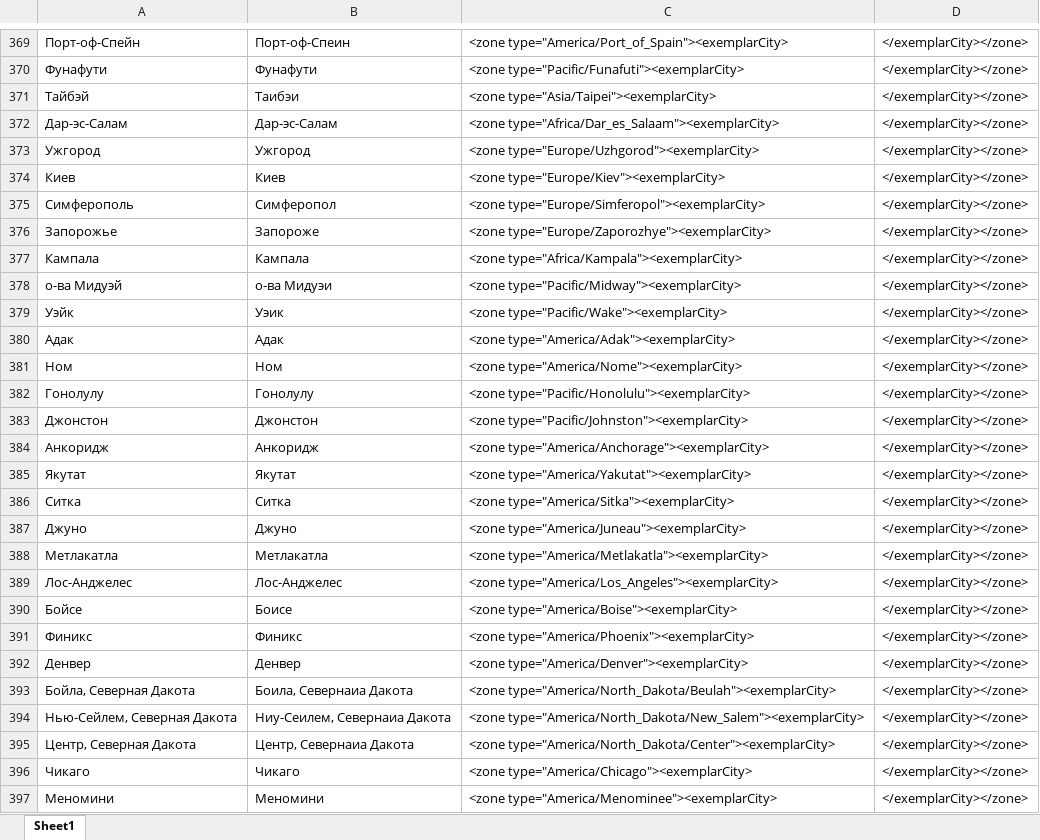
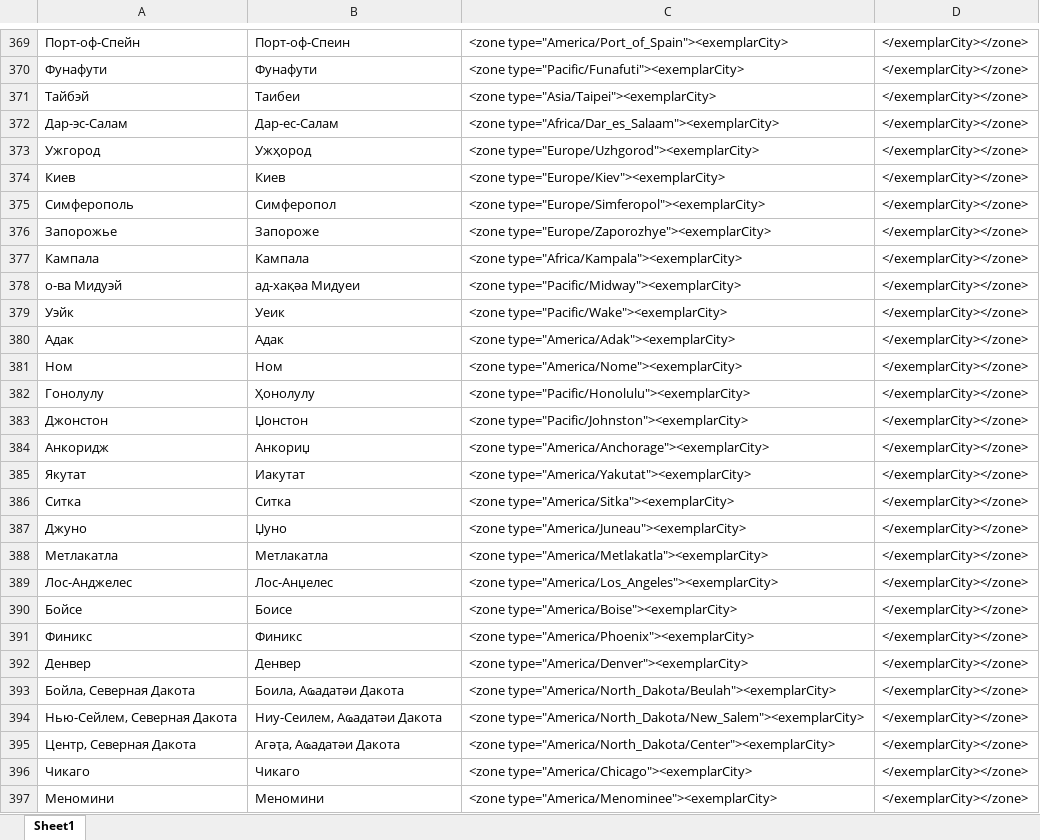
Before and after one commit to danielinux7/anana, an Excel workbook: cldr/main/timezone.xlsx, sheet Sheet1, drawn as a sheet; only a part is shown, gaps mark what is left out; values as stored, in another font and other column widths than the file's, no borders; the diff covers the shown part only; the diff names each change by its address in the sheet, - before the commit and + after, or states it on an @@ line.

Commit message:
Added time zone file 2

```diff
--- a/cldr/main/timezone.xlsx (sheet Sheet1)
+++ b/cldr/main/timezone.xlsx (sheet Sheet1)
-B371: Таибэи
+B371: Таибеи
-B372: Дар-эс-Салам
+B372: Дар-ес-Салам
-B373: Ужгород
+B373: Ужҳород
-B378: о-ва Мидуэи
+B378: ад-хақәа Мидуеи
-B379: Уэик
+B379: Уеик
-B382: Гонолулу
+B382: Ҳонолулу
-B383: Джонстон
+B383: Џонстон
-B384: Анкоридж
+B384: Анкориџ
-B385: Якутат
+B385: Иакутат
-B387: Джуно
+B387: Џуно
-B389: Лос-Анджелес
+B389: Лос-Анџелес
-B393: Боила, Севернаиа Дакота
+B393: Боила, Аҩадатәи Дакота
-B394: Ниу-Сеилем, Севернаиа Дакота
+B394: Ниу-Сеилем, Аҩадатәи Дакота
-B395: Центр, Севернаиа Дакота
+B395: Агәҭа, Аҩадатәи Дакота
```
Also changed, not shown: 63 edited cells elsewhere in this sheet.
